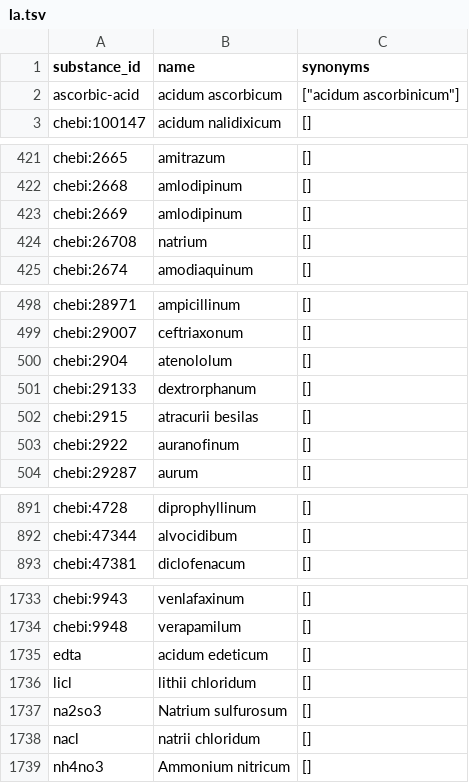
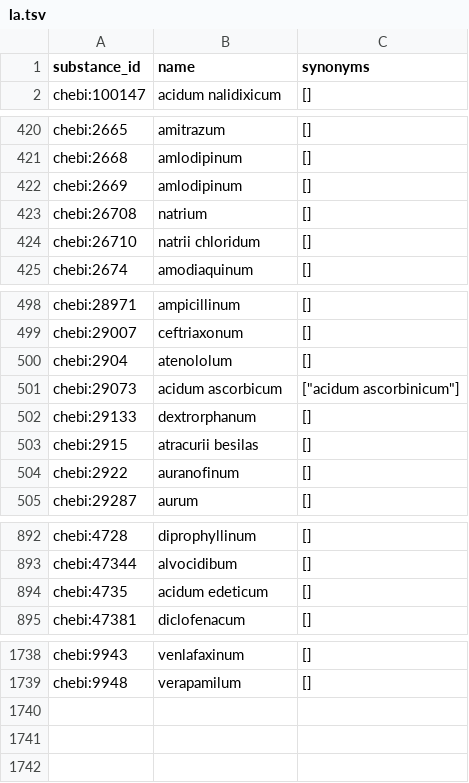
Before and after one commit to eliotcougar/Solcalc-3, a TSV file: data/source/chebi/locales/la.tsv, drawn as a sheet; only a part is shown, gaps mark what is left out; removed rows and columns are numbered as before the commit, all else as after; the diff covers the shown part only; the diff names each change by its address in the sheet, - before the commit and + after, or states it on an @@ line.

```diff
--- a/data/source/chebi/locales/la.tsv
+++ b/data/source/chebi/locales/la.tsv
-row 2: ascorbic-acid | acidum ascorbicum | ["acidum ascorbinicum"]
+row 424: chebi:26710 | natrii chloridum | []
+row 501: chebi:29073 | acidum ascorbicum | ["acidum ascorbinicum"]
+row 894: chebi:4735 | acidum edeticum | []
-row 1735: edta | acidum edeticum | []
-row 1736: licl | lithii chloridum | []
-row 1737: na2so3 | Natrium sulfurosum | []
-row 1738: nacl | natrii chloridum | []
-row 1739: nh4no3 | Ammonium nitricum | []
```
Also changed, not shown: 3 added rows elsewhere in this file, data/source/chebi/locales/de.tsv, data/source/chebi/locales/es.tsv, 33 other files.
